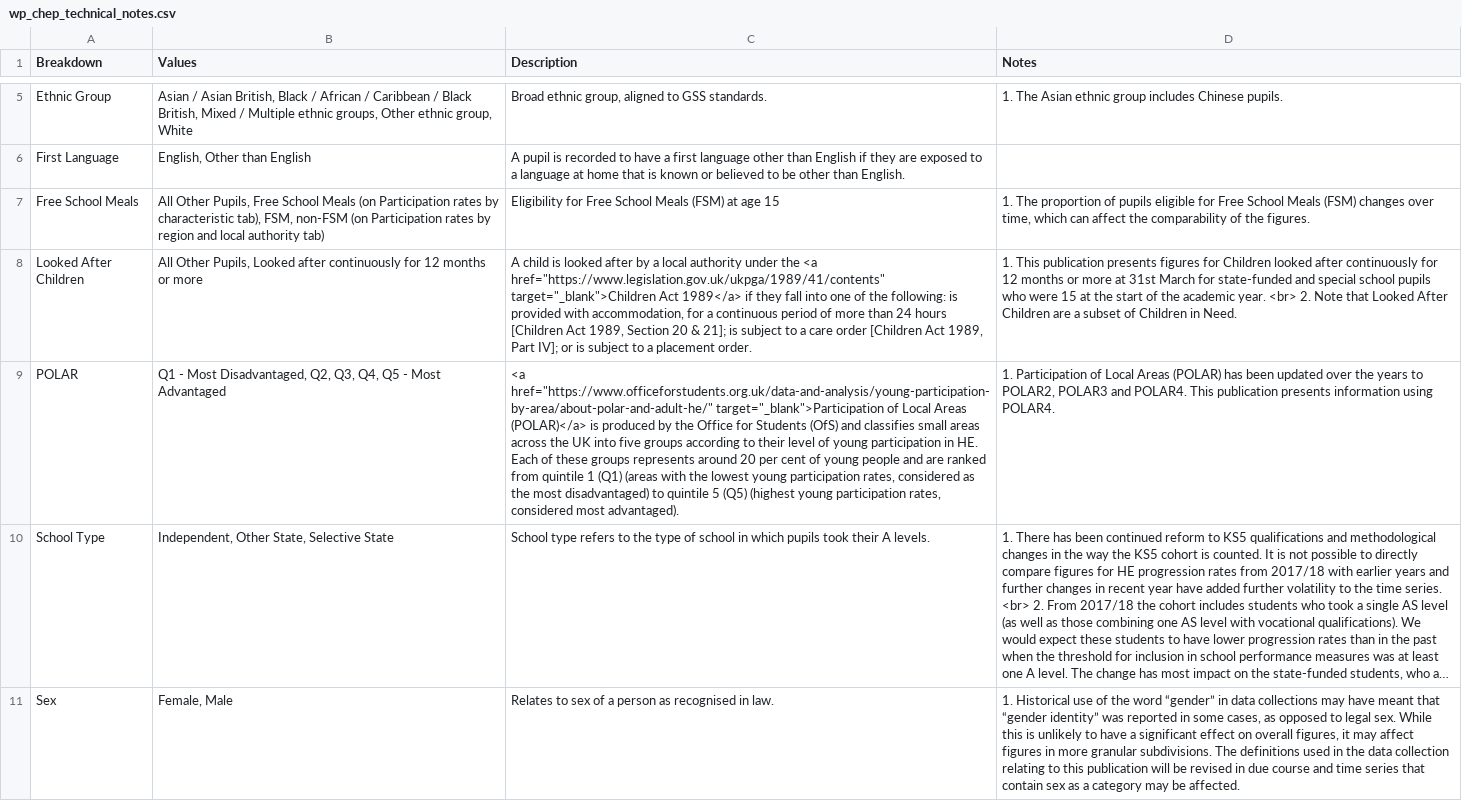
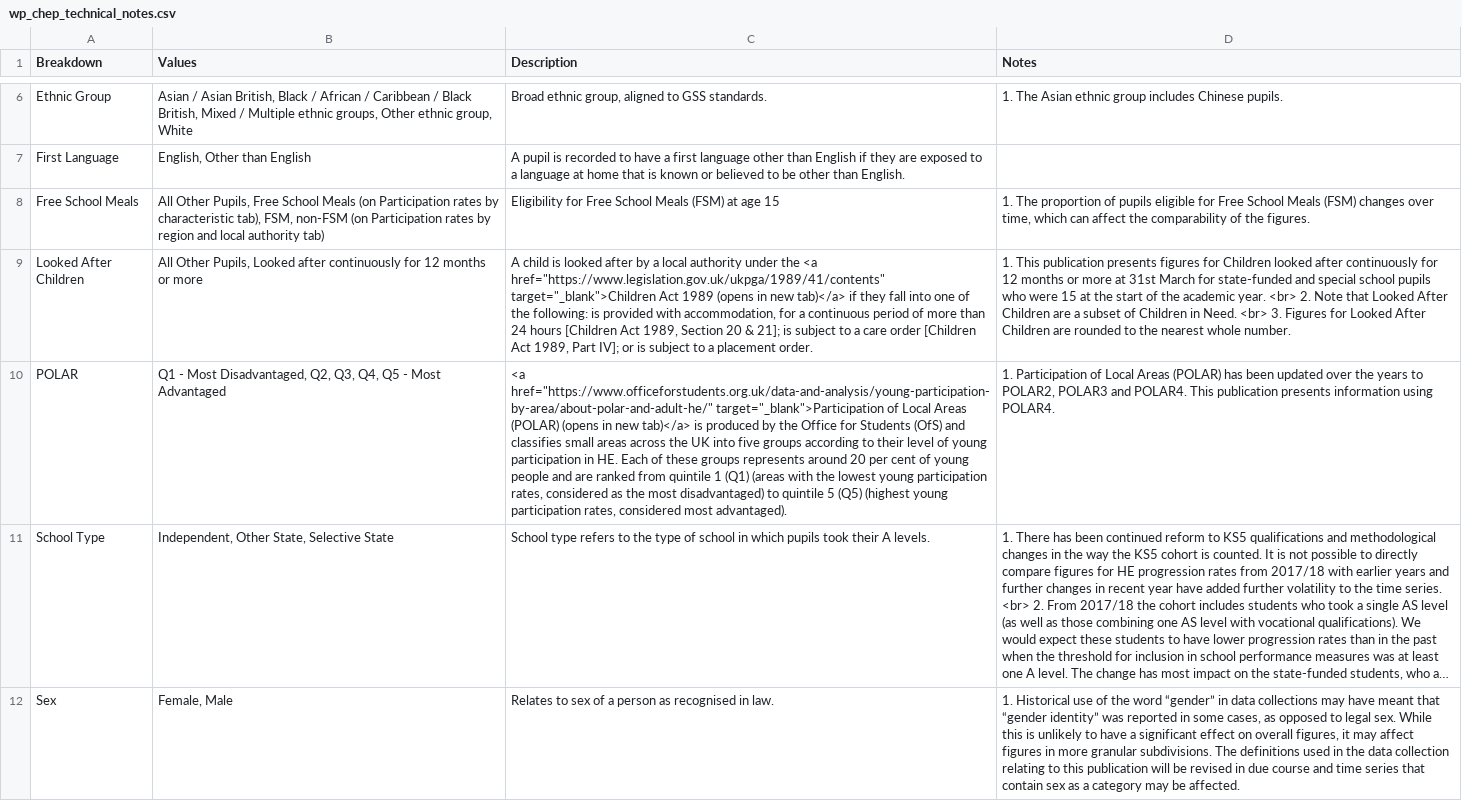
Before and after one commit to dfe-analytical-services/he-widening-participation-dashboard, a CSV file: wp_chep_technical_notes.csv, drawn as a sheet; only a part is shown, gaps mark what is left out; long unchanged cells end in …; addresses are those after the commit; the diff covers the shown part only; the diff names each change by its address in the sheet, - before the commit and + after, or states it on an @@ line.

```diff
--- a/wp_chep_technical_notes.csv
+++ b/wp_chep_technical_notes.csv
-C9 (Description): …target="_blank">Children Act 1989</a> if they…
+C9 (Description): …target="_blank">Children Act 1989 (opens in new tab)</a> if they…
-D9 (Notes): …in Need.
+D9 (Notes): …in Need. <br> 3. Figures for Looked After Children are rounded to the nearest whole number.
-C10 (Description): …Local Areas (POLAR)</a> is produced…
+C10 (Description): …Local Areas (POLAR) (opens in new tab)</a> is produced…
```
Also changed, not shown: 1 added row and 10 edited cells elsewhere in this file, 7 other files.
